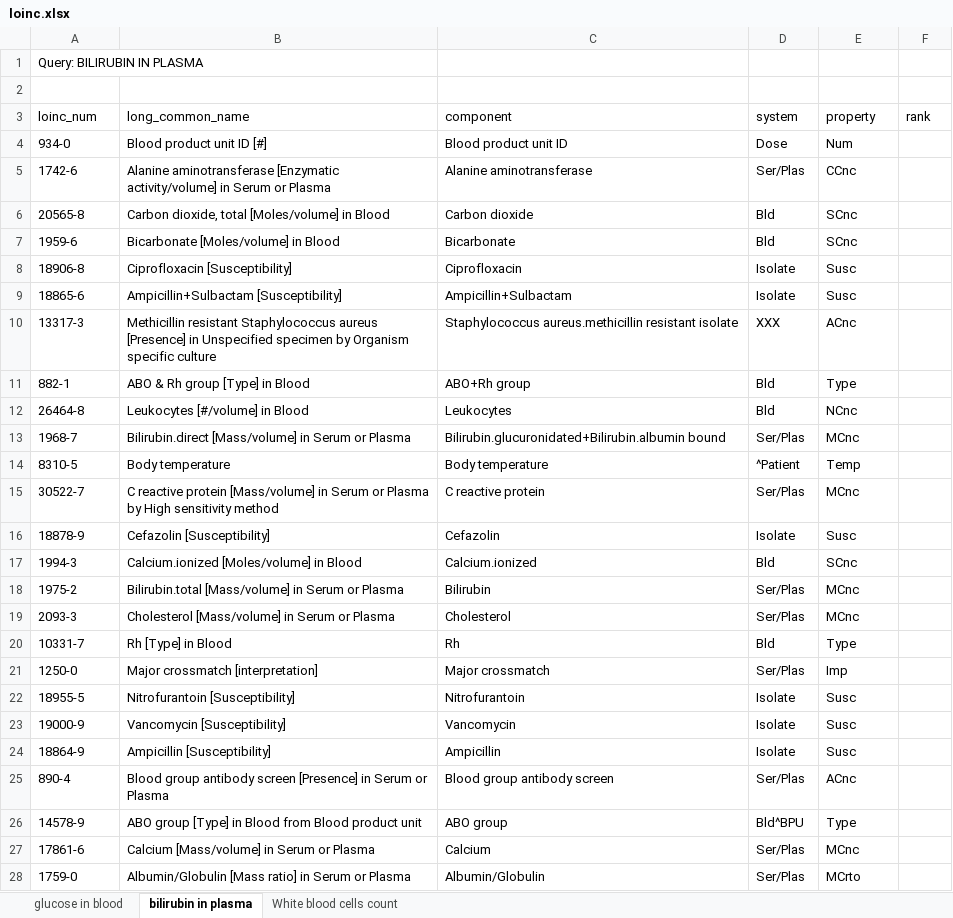
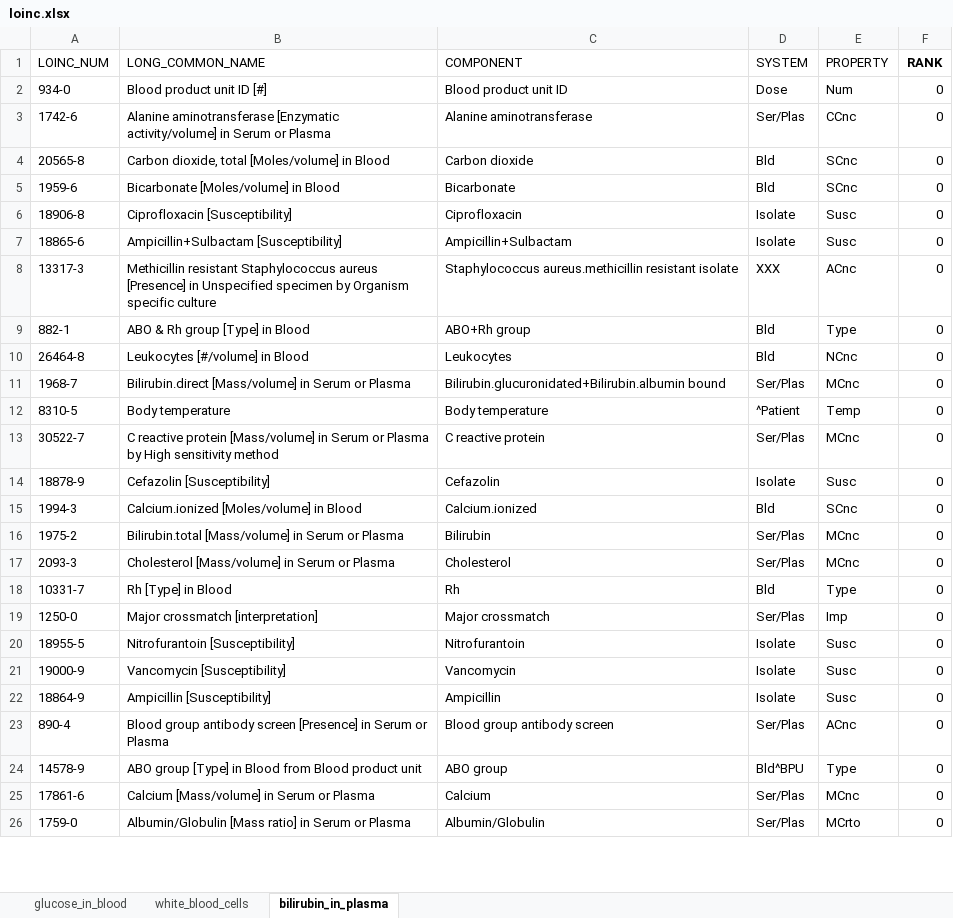
Before and after one commit to lorenzoleuzzi1/BioInformatics-AdaRank, an Excel workbook: datasets/loinc.xlsx, sheet bilirubin_in_plasma, drawn as a sheet; only a part is shown; values as stored, in another font and other column widths than the file's, no borders; removed rows and columns are numbered as before the commit, all else as after; the diff covers the shown part only; the diff names each change by its address in the sheet, - before the commit and + after, or states it on an @@ line.

Commit message:
adarank results with loinc

```diff
--- a/datasets/loinc.xlsx (sheet bilirubin_in_plasma)
+++ b/datasets/loinc.xlsx (sheet bilirubin_in_plasma)
-sheet tab: glucose in blood
+sheet tab: glucose_in_blood
-sheet tab: bilirubin in plasma
+sheet tab: bilirubin_in_plasma
-sheet tab: White blood cells count
+sheet tab: white_blood_cells
@@ sheet tab order changed: glucose_in_blood | white_blood_cells | bilirubin_in_plasma @@
-row 1: Query: BILIRUBIN IN PLASMA
-row 1: (empty)
+row 1: LOINC_NUM | LONG_COMMON_NAME | COMPONENT | SYSTEM | PROPERTY | RANK
-row 3: loinc_num | long_common_name | component | system | property | rank
-F2:F26 (RANK): (empty)
+F2:F26 (RANK): 0
```
Also changed, not shown: 42 edited cells elsewhere in this sheet, sheet white_blood_cells, sheet glucose_in_blood, 13 other files.
